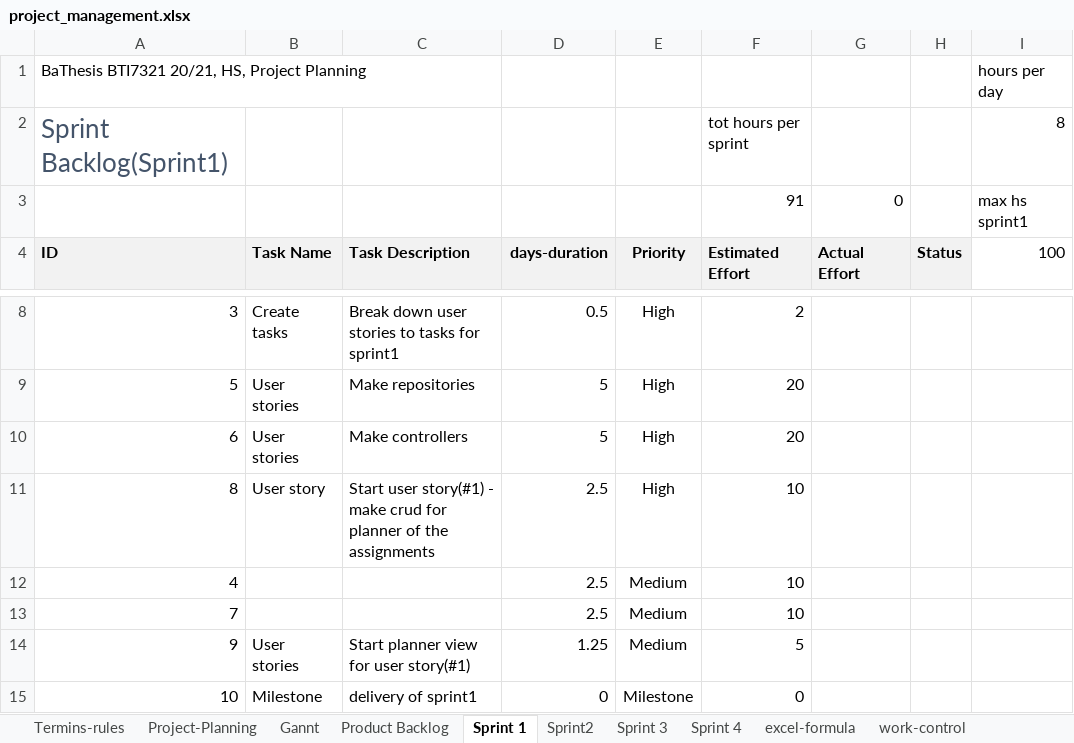
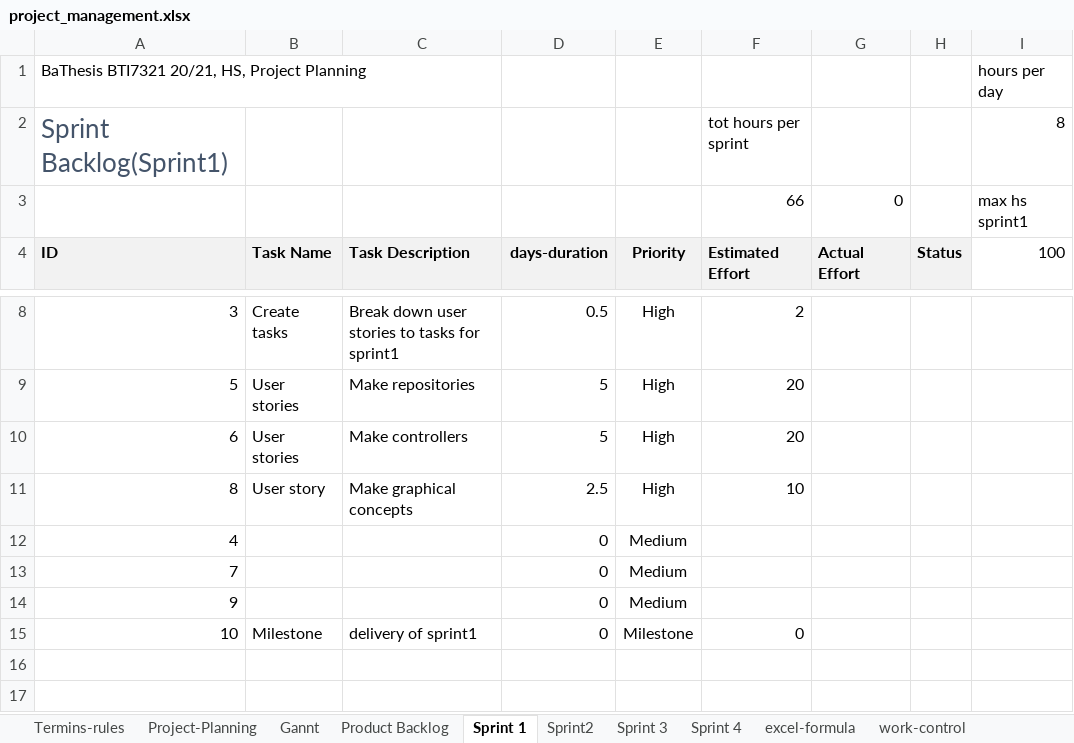
Before and after one commit to kristya-art/plana, an Excel workbook: 3project_management/project_management.xlsx, sheet Sprint 1, drawn as a sheet; only a part is shown, gaps mark what is left out; values as stored, in another font and other column widths than the file's, no borders; charts and pictures and conditional formats not drawn; the diff names each change by its address in the sheet, - before the commit and + after, or states it on an @@ line.

Commit message:
added an introduction in the report and Product Backlog epics and some user stories

```diff
--- a/3project_management/project_management.xlsx (sheet Sprint 1)
+++ b/3project_management/project_management.xlsx (sheet Sprint 1)
-F3 (Estimated Effort): 91
+F3 (Estimated Effort): 66
-C11 (Task Description): Start user story(#1) - make crud for planner of the assignments
+C11 (Task Description): Make graphical concepts
-D12:D13 (days-duration): 2.5
+D12:D13 (days-duration): 0
-F12:F13 (Estimated Effort): 10
+F12:F13 (Estimated Effort): (empty)
-B14 (Task Name): User stories
+B14 (Task Name): (empty)
-C14 (Task Description): Start planner view for user story(#1)
+C14 (Task Description): (empty)
-D14 (days-duration): 1.25
+D14 (days-duration): 0
-F14 (Estimated Effort): 5
+F14 (Estimated Effort): (empty)
```
Also changed, not shown: sheet Gannt, sheet Project-Planning, sheet work-control, charts or pictures, 47 other files.
